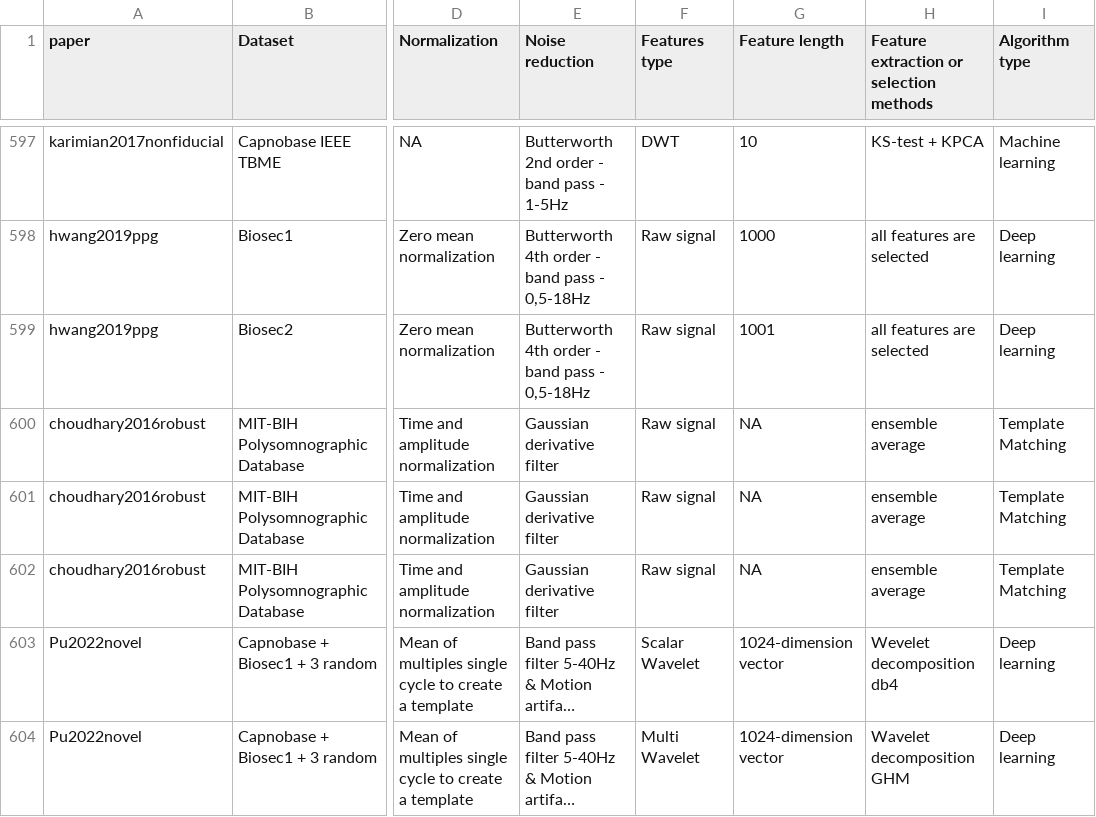
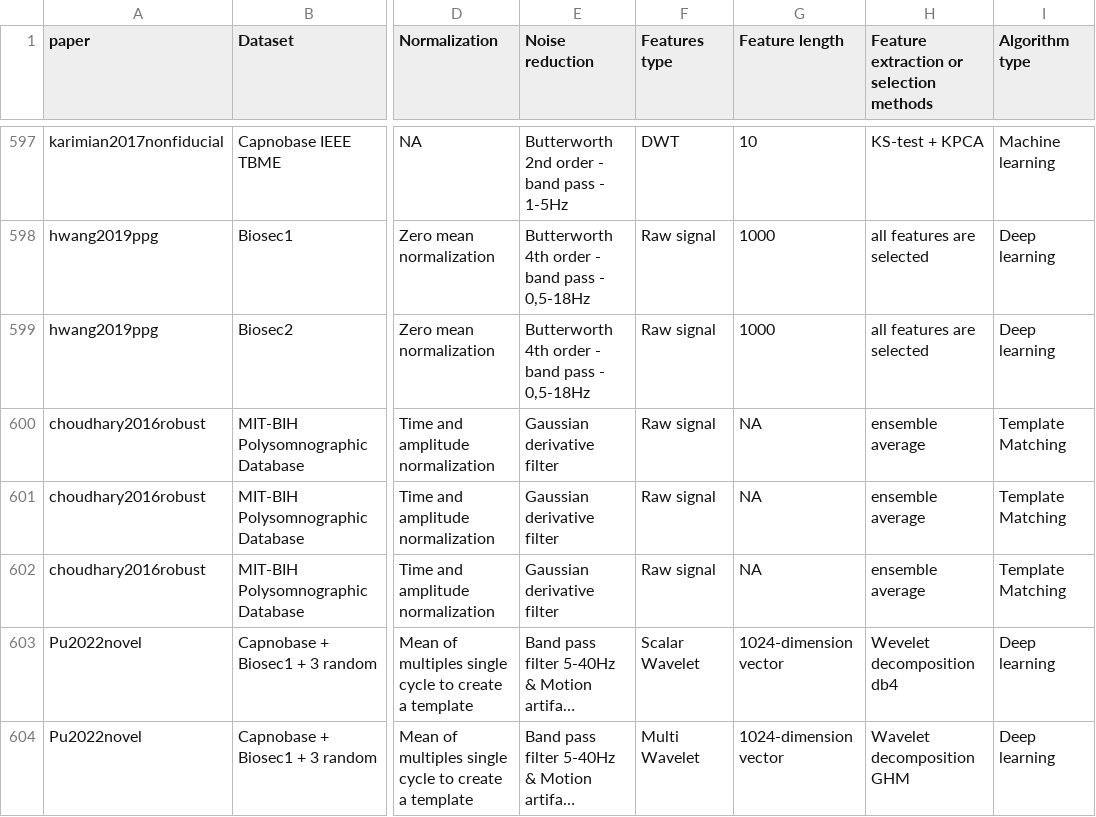
Before and after one commit to bvignau/PPG_SLR_dataset, a CSV file: all_exp_v2.csv, drawn as a sheet; only a part is shown, gaps mark what is left out; long unchanged cells end in …; the diff names each change by its address in the sheet, - before the commit and + after, or states it on an @@ line.

```diff
--- a/all_exp_v2.csv
+++ b/all_exp_v2.csv
-G599 (Feature length): 1001
+G599 (Feature length): 1000
```
Also changed, not shown: 4 other files.
